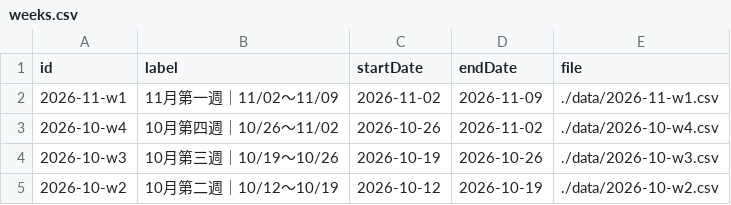
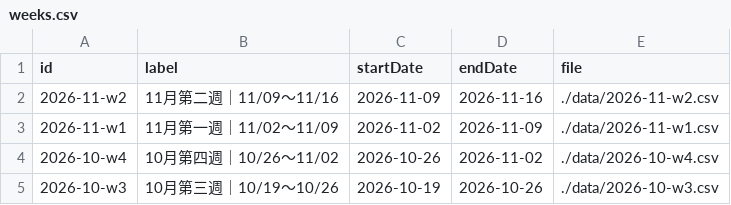
Before and after one commit to Der46/score-dashboard, a CSV file: data/weeks.csv, drawn as a sheet; only a part is shown; the shorter side is filled out with more unchanged rows; the diff names each change by its address in the sheet, - before the commit and + after, or states it on an @@ line.

```diff
--- a/data/weeks.csv
+++ b/data/weeks.csv
+row 2: 2026-11-w2 | 11月第二週｜11/09～11/16 | 2026-11-09 | 2026-11-16 | ./data/2026-11-w2.csv
```
Also changed, not shown: 2 other files.
